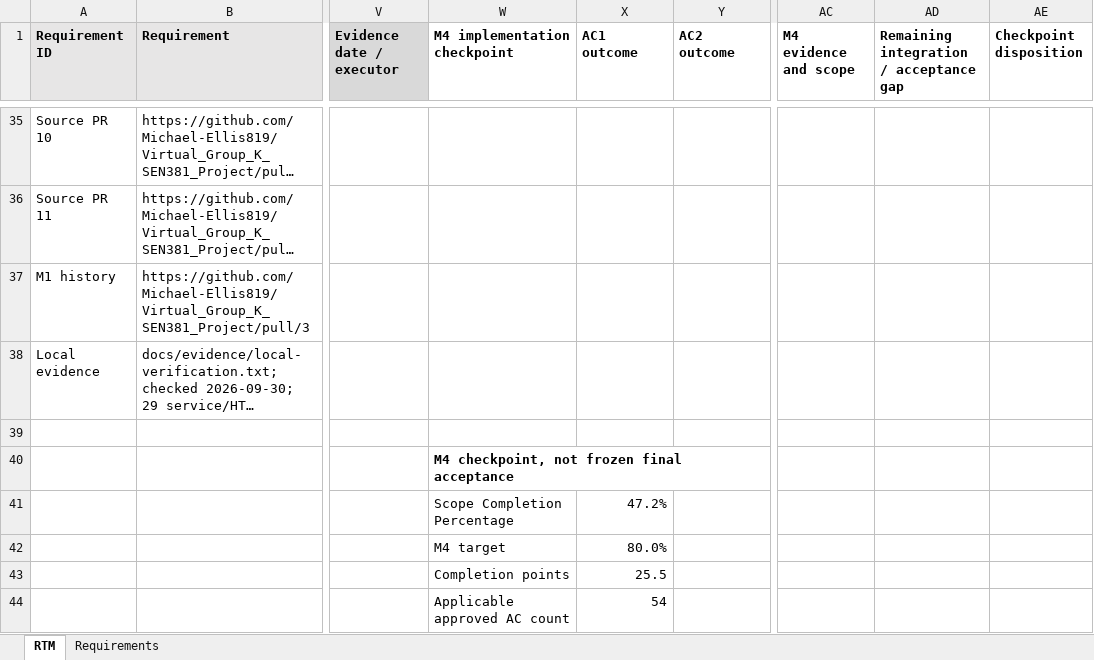
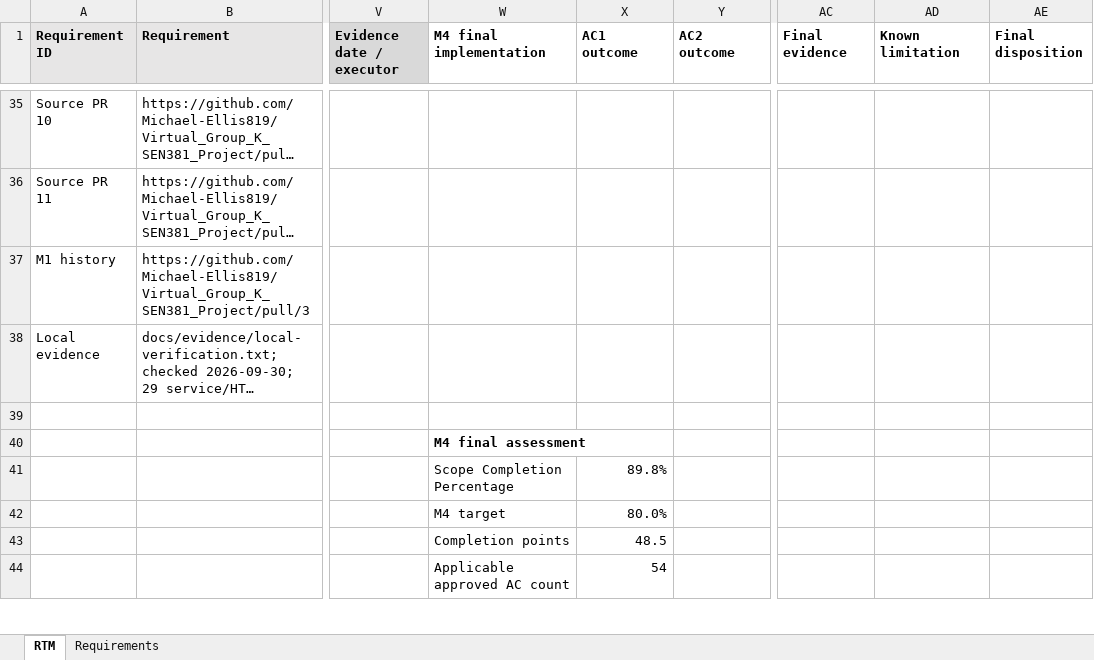
Before and after one commit to Michael-Ellis819/Virtual_Group_K_SEN381_Project, an Excel workbook: docs/CivicConnect_RTM_v2.0.xlsx, sheet RTM, drawn as a sheet; only a part is shown, gaps mark what is left out; long unchanged cells end in …; values as stored, in another font and other column widths than the file's, no borders; the diff covers the shown part only; the diff names each change by its address in the sheet, - before the commit and + after, or states it on an @@ line.

Commit message:
Consolidate final M4 PED RTM and observed acceptance evidence

```diff
--- a/docs/CivicConnect_RTM_v2.0.xlsx (sheet RTM)
+++ b/docs/CivicConnect_RTM_v2.0.xlsx (sheet RTM)
-W1: M4 implementation checkpoint
+W1: M4 final implementation
-AC1: M4 evidence and scope
+AC1: Final evidence
-AD1: Remaining integration / acceptance gap
+AD1: Known limitation
-AE1: Checkpoint disposition
+AE1: Final disposition
-W40 (M4 final implementation): M4 checkpoint, not frozen final acceptance
+W40 (M4 final implementation): M4 final assessment
-X41 (AC1 outcome): 47.2%
+X41 (AC1 outcome): 89.8%
-X43 (AC1 outcome): 25.5
+X43 (AC1 outcome): 48.5
```
Also changed, not shown: 179 edited cells elsewhere in this sheet, 52 other files.
